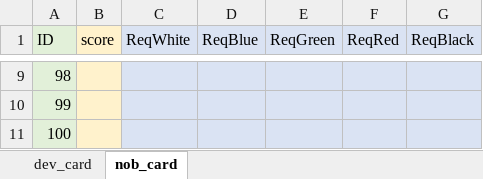
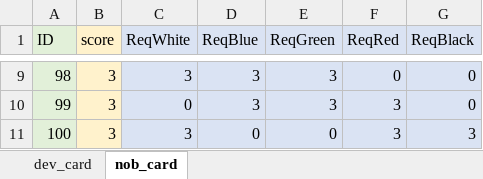
Before and after one commit to Hiwkowlnwza007/splendor-game, an Excel workbook: data_of_card.xlsx, sheet nob_card, drawn as a sheet; only a part is shown, gaps mark what is left out; values as stored, in another font and other column widths than the file's, no borders; the diff covers the shown part only; the diff names each change by its address in the sheet, - before the commit and + after, or states it on an @@ line.

Commit message:
เพิ่มค่าการ์ดลำดับที่ 21-40 และ nobility card

```diff
--- a/data_of_card.xlsx (sheet nob_card)
+++ b/data_of_card.xlsx (sheet nob_card)
-B9:B11 (score): (empty)
+B9:B11 (score): 3
-C9 (ReqWhite): (empty)
+C9 (ReqWhite): 3
-D9:D10 (ReqBlue): (empty)
+D9:D10 (ReqBlue): 3
-E9:E10 (ReqGreen): (empty)
+E9:E10 (ReqGreen): 3
-F9 (ReqRed): (empty)
+F9 (ReqRed): 0
-G9:G10 (ReqBlack): (empty)
+G9:G10 (ReqBlack): 0
-C10 (ReqWhite): (empty)
+C10 (ReqWhite): 0
-F10:F11 (ReqRed): (empty)
+F10:F11 (ReqRed): 3
-C11 (ReqWhite): (empty)
+C11 (ReqWhite): 3
-D11 (ReqBlue): (empty)
+D11 (ReqBlue): 0
-E11 (ReqGreen): (empty)
+E11 (ReqGreen): 0
-G11 (ReqBlack): (empty)
+G11 (ReqBlack): 3
```
Also changed, not shown: 36 edited cells elsewhere in this sheet, sheet dev_card, 2 other files.
